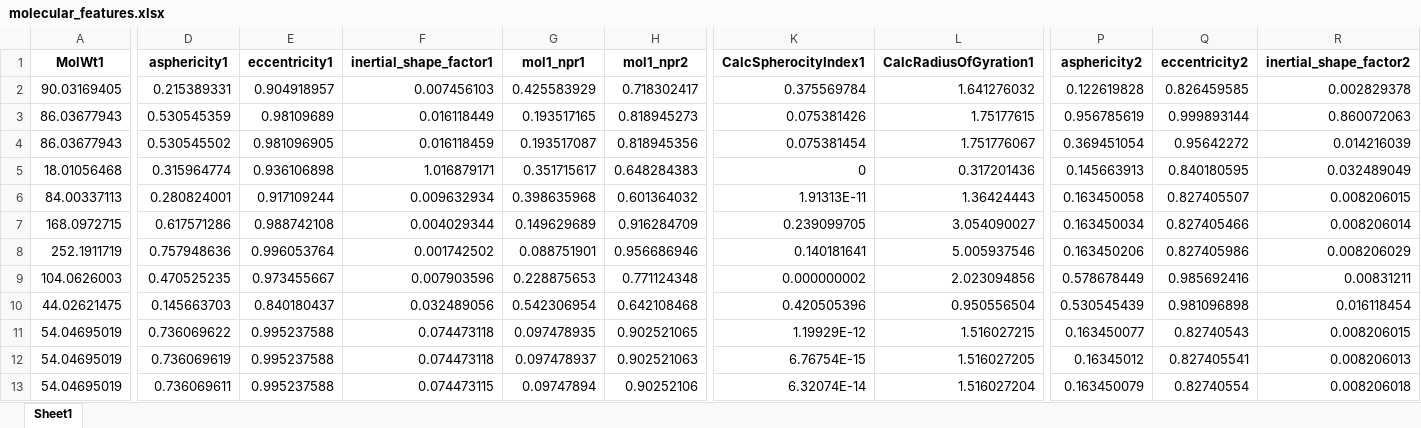
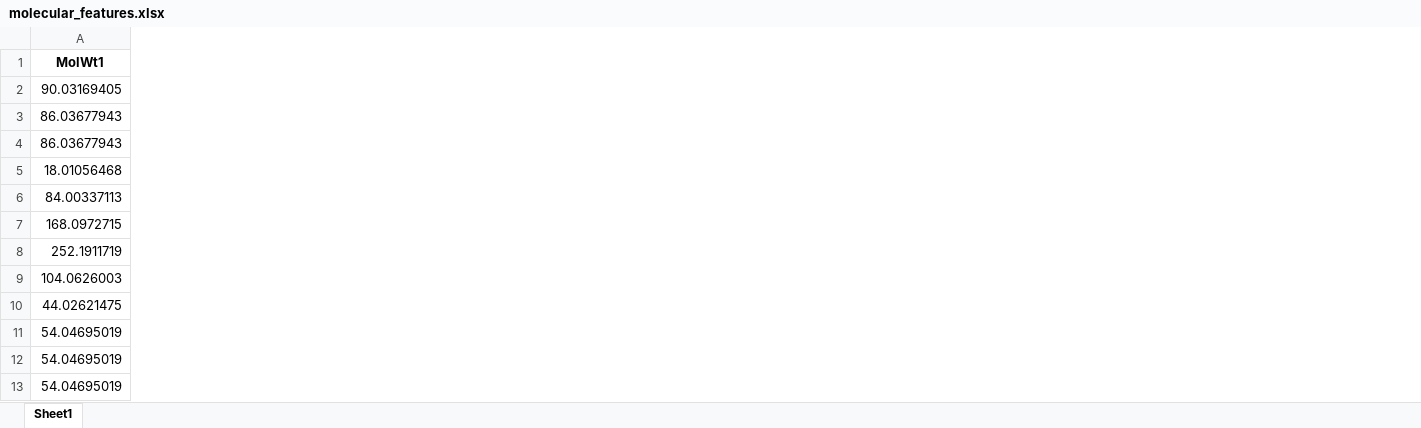
Before and after one commit to Nothingness-Void/Graduation-project, an Excel workbook: data/molecular_features.xlsx, sheet Sheet1, drawn as a sheet; only a part is shown, gaps mark what is left out; values as stored, in another font and other column widths than the file's, no borders; the diff covers the shown part only; the diff names each change by its address in the sheet, - before the commit and + after, or states it on an @@ line.

```diff
--- a/data/molecular_features.xlsx (sheet Sheet1)
+++ b/data/molecular_features.xlsx (sheet Sheet1)
-column D (asphericity1), rows 2-13: 0.215389331 | 0.530545359 | 0.530545502 | 0.315964774 | 0.280824001 | 0.617571286 | 0.757948636 | 0.470525235 | 0.145663703 | 0.736069622 | 0.736069619 | 0.736069611
-column E (eccentricity1), rows 2-13: 0.904918957 | 0.98109689 | 0.981096905 | 0.936106898 | 0.917109244 | 0.988742108 | 0.996053764 | 0.973455667 | 0.840180437 | 0.995237588 | 0.995237588 | 0.995237588
-column F (inertial_shape_factor1), rows 2-13: 0.007456103 | 0.016118449 | 0.016118459 | 1.016879171 | 0.009632934 | 0.004029344 | 0.001742502 | 0.007903596 | 0.032489056 | 0.074473118 | 0.074473118 | 0.074473115
-column G (mol1_npr1), rows 2-13: 0.425583929 | 0.193517165 | 0.193517087 | 0.351715617 | 0.398635968 | 0.149629689 | 0.088751901 | 0.228875653 | 0.542306954 | 0.097478935 | 0.097478937 | 0.09747894
-column H (mol1_npr2), rows 2-13: 0.718302417 | 0.818945273 | 0.818945356 | 0.648284383 | 0.601364032 | 0.916284709 | 0.956686946 | 0.771124348 | 0.642108468 | 0.902521065 | 0.902521063 | 0.90252106
-column K (CalcSpherocityIndex1), rows 2-13: 0.375569784 | 0.075381426 | 0.075381454 | 0 | 1.91313E-11 | 0.239099705 | 0.140181641 | 0.000000002 | 0.420505396 | 1.19929E-12 | 6.76754E-15 | 6.32074E-14
-column L (CalcRadiusOfGyration1), rows 2-13: 1.641276032 | 1.75177615 | 1.751776067 | 0.317201436 | 1.36424443 | 3.054090027 | 5.005937546 | 2.023094856 | 0.950556504 | 1.516027215 | 1.516027205 | 1.516027204
-column P (asphericity2), rows 2-13: 0.122619828 | 0.956785619 | 0.369451054 | 0.145663913 | 0.163450058 | 0.163450034 | 0.163450206 | 0.578678449 | 0.530545439 | 0.163450077 | 0.16345012 | 0.163450079
-column Q (eccentricity2), rows 2-13: 0.826459585 | 0.999893144 | 0.95642272 | 0.840180595 | 0.827405507 | 0.827405466 | 0.827405986 | 0.985692416 | 0.981096898 | 0.82740543 | 0.827405541 | 0.82740554
-column R (inertial_shape_factor2), rows 2-13: 0.002829378 | 0.860072063 | 0.014216039 | 0.032489049 | 0.008206015 | 0.008206014 | 0.008206029 | 0.00831211 | 0.016118454 | 0.008206015 | 0.008206013 | 0.008206018
```
Also changed, not shown: 4 removed columns elsewhere in this sheet, data/features_optimized.xlsx, 20 other files.
